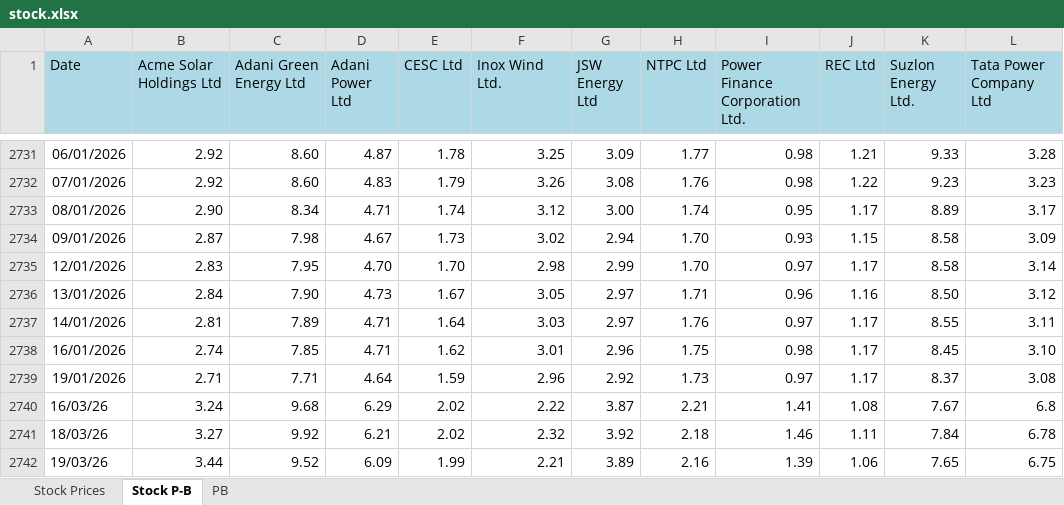
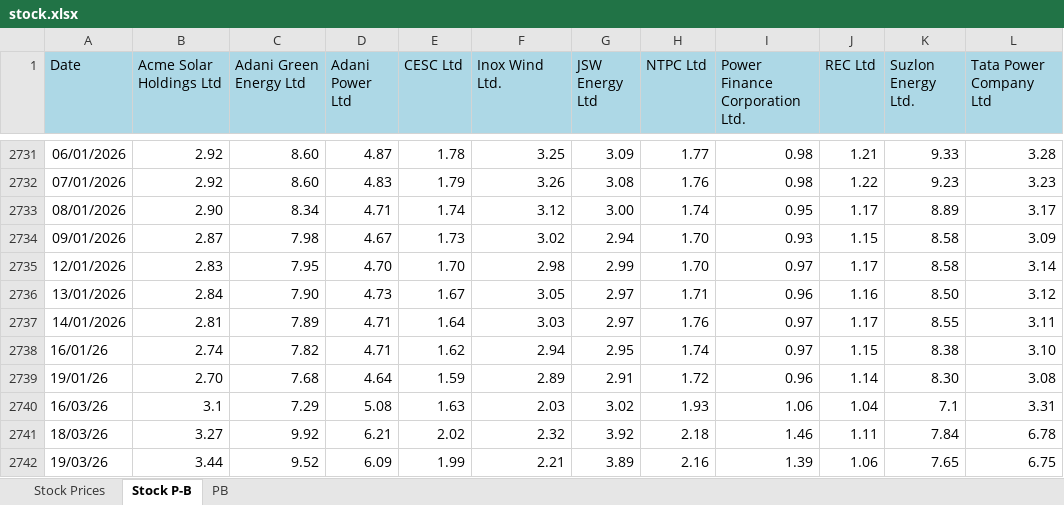
Before and after one commit to siddkanodia-1994/india-generation-dashboard-V22, an Excel workbook: public/data/stock.xlsx, sheet Stock P-B, drawn as a sheet; only a part is shown, gaps mark what is left out; values as stored, in another font and other column widths than the file's, no borders; removed rows and columns are numbered as before the commit, all else as after; the diff covers the shown part only; the diff names each change by its address in the sheet, - before the commit and + after, or states it on an @@ line.

```diff
--- a/public/data/stock.xlsx (sheet Stock P-B)
+++ b/public/data/stock.xlsx (sheet Stock P-B)
-row 2738: 16/01/2026 | 2.74 | 7.85 | 4.71 | 1.62 | 3.01 | 2.96 | 1.75 | 0.98 | 1.17 | 8.45 | 3.10
-row 2739: 19/01/2026 | 2.71 | 7.71 | 4.64 | 1.59 | 2.96 | 2.92 | 1.73 | 0.97 | 1.17 | 8.37 | 3.08
+row 2738: 16/01/26 | 2.74 | 7.82 | 4.71 | 1.62 | 2.94 | 2.95 | 1.74 | 0.97 | 1.15 | 8.38 | 3.10
+row 2739: 19/01/26 | 2.70 | 7.68 | 4.64 | 1.59 | 2.89 | 2.91 | 1.72 | 0.96 | 1.14 | 8.30 | 3.08
-B2740 (Acme Solar Holdings Ltd): 3.24
+B2740 (Acme Solar Holdings Ltd): 3.1
-C2740 (Adani Green Energy Ltd): 9.68
+C2740 (Adani Green Energy Ltd): 7.29
-D2740 (Adani Power Ltd): 6.29
+D2740 (Adani Power Ltd): 5.08
-E2740 (CESC Ltd): 2.02
+E2740 (CESC Ltd): 1.63
-F2740 (Inox Wind Ltd.): 2.22
+F2740 (Inox Wind Ltd.): 2.03
-G2740 (JSW Energy Ltd): 3.87
+G2740 (JSW Energy Ltd): 3.02
-H2740 (NTPC Ltd): 2.21
+H2740 (NTPC Ltd): 1.93
-I2740 (Power Finance Corporation Ltd.): 1.41
+I2740 (Power Finance Corporation Ltd.): 1.06
-J2740 (REC Ltd): 1.08
+J2740 (REC Ltd): 1.04
-K2740 (Suzlon Energy Ltd.): 7.67
+K2740 (Suzlon Energy Ltd.): 7.1
-L2740 (Tata Power Company Ltd): 6.8
+L2740 (Tata Power Company Ltd): 3.31
```
Also changed, not shown: 38 added rows elsewhere in this sheet, sheet Stock Prices.
